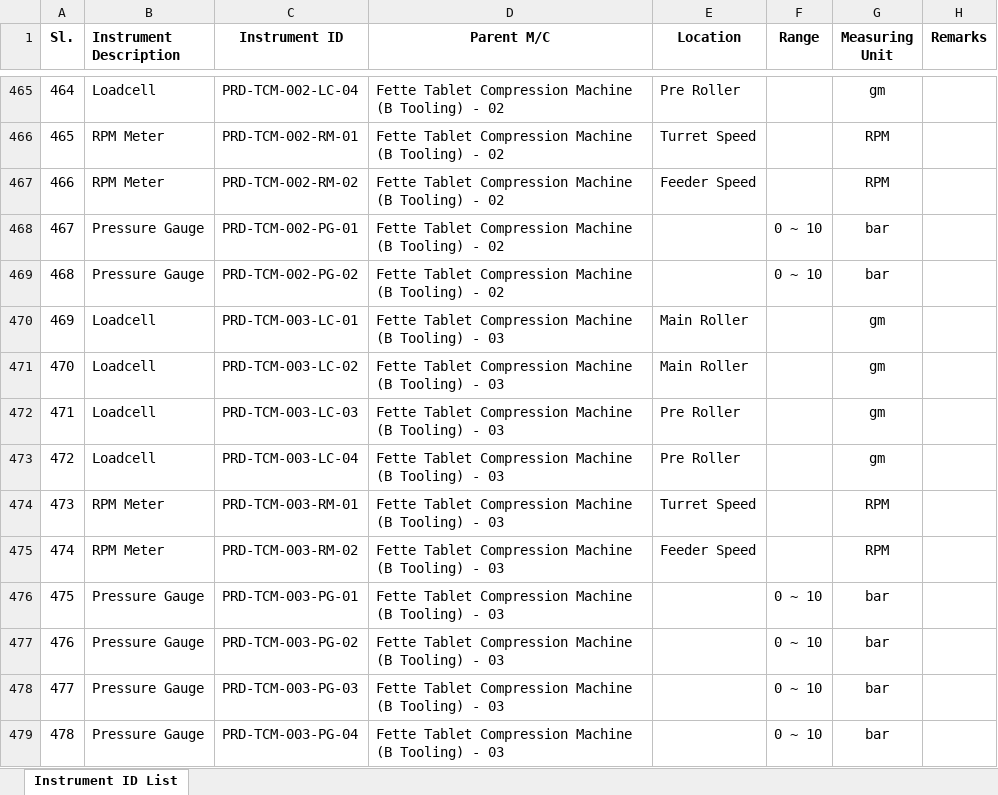
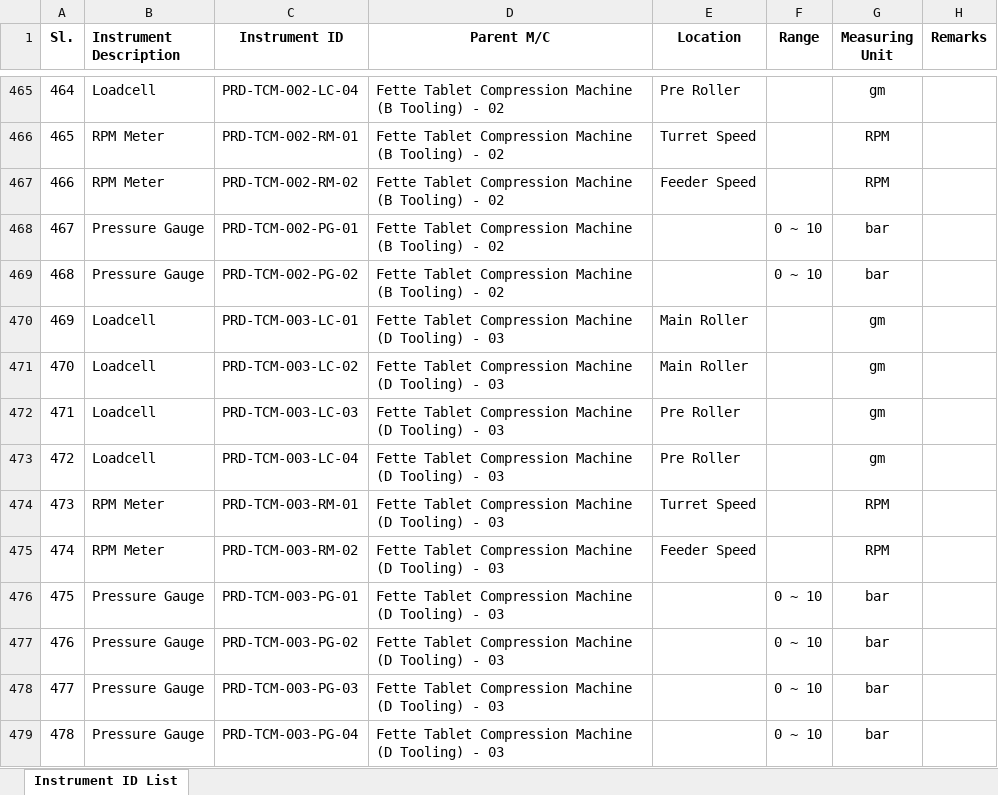
Before and after one commit to Arafat178/MACHINE-MASTER-REGISTER, an Excel workbook: MASTER INSTRUMENT LIST.xlsx, sheet Instrument ID List, drawn as a sheet; only a part is shown, gaps mark what is left out; values as stored, in another font and other column widths than the file's, no borders; conditional formats not drawn; the diff covers the shown part only; the diff names each change by its address in the sheet, - before the commit and + after, or states it on an @@ line.

Commit message:
Add files via upload

```diff
--- a/MASTER INSTRUMENT LIST.xlsx (sheet Instrument ID List)
+++ b/MASTER INSTRUMENT LIST.xlsx (sheet Instrument ID List)
-D470:D479 (Parent M/C): …Compression Machine (B Tooling) -…
+D470:D479 (Parent M/C): …Compression Machine (D Tooling) -…
```
Also changed, not shown: 60 edited cells elsewhere in this sheet.
